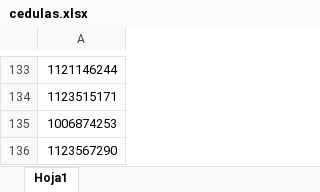
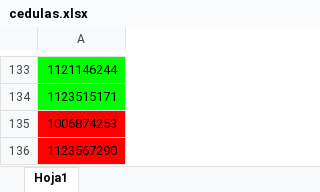
Before and after one commit to codesarpa/ContratosSuperflex, an Excel workbook: cedulas.xlsx, sheet Hoja1, drawn as a sheet; only a part is shown, gaps mark what is left out; values as stored, in another font and other column widths than the file's, no borders; the diff covers the shown part only; the diff names each change by its address in the sheet, - before the commit and + after, or states it on an @@ line.

```diff
--- a/cedulas.xlsx (sheet Hoja1)
+++ b/cedulas.xlsx (sheet Hoja1)
-A133:A134 fill: none
+A133:A134 fill: #00FF00
-A135:A136 fill: none
+A135:A136 fill: #FF0000
```
Also changed, not shown: cell formats elsewhere in this sheet, 2 other files.
